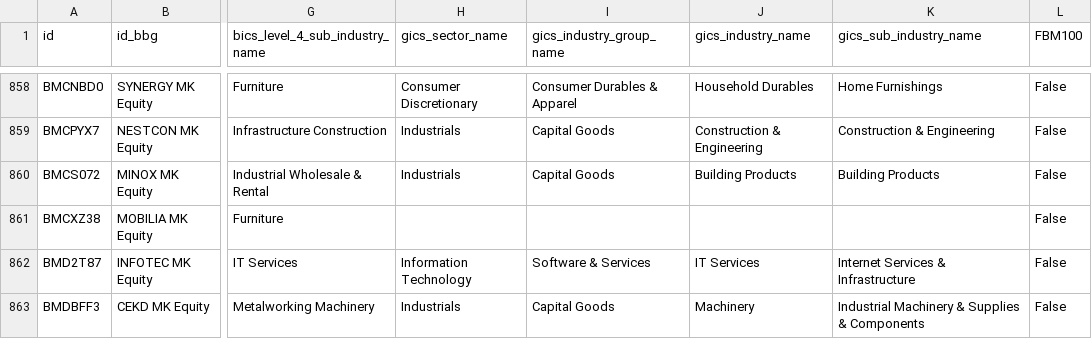
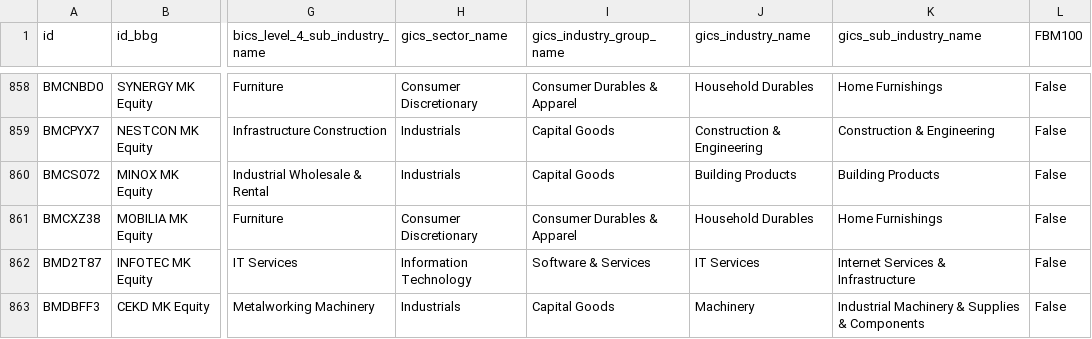
Before and after one commit to etq-quant/bursa, a CSV file: data/meta_data.csv, drawn as a sheet; only a part is shown, gaps mark what is left out; the diff names each change by its address in the sheet, - before the commit and + after, or states it on an @@ line.

Commit message:
[bot] commit

```diff
--- a/data/meta_data.csv
+++ b/data/meta_data.csv
-H861 (gics_sector_name): (empty)
+H861 (gics_sector_name): Consumer Discretionary
-I861 (gics_industry_group_name): (empty)
+I861 (gics_industry_group_name): Consumer Durables & Apparel
-J861 (gics_industry_name): (empty)
+J861 (gics_industry_name): Household Durables
-K861 (gics_sub_industry_name): (empty)
+K861 (gics_sub_industry_name): Home Furnishings
```
